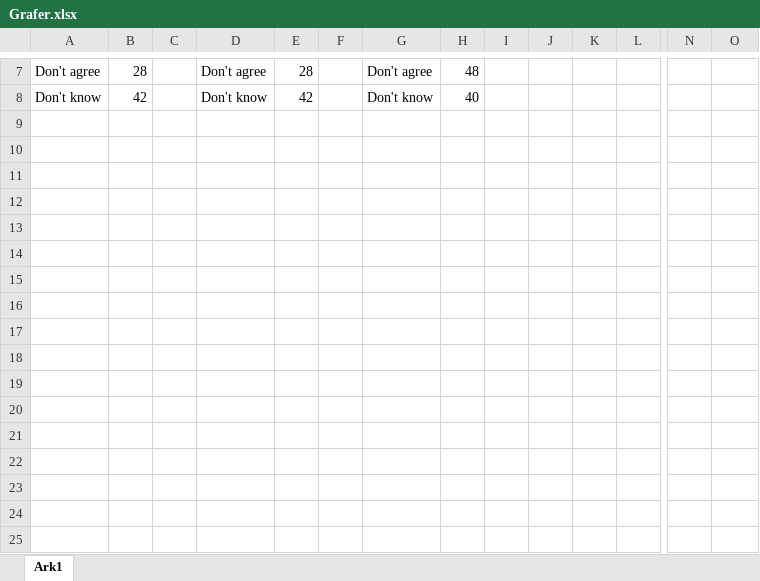
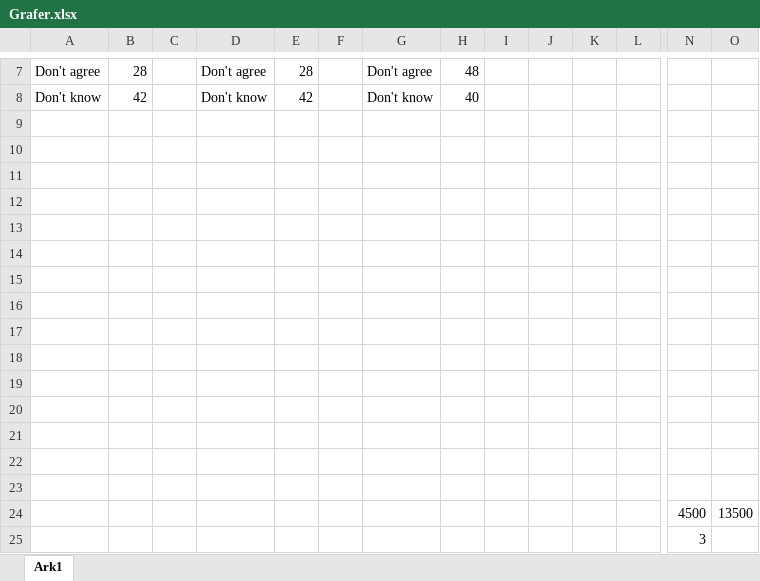
Before and after one commit to Beornus/finalproject, an Excel workbook: images/Grafer.xlsx, sheet Ark1, drawn as a sheet; only a part is shown, gaps mark what is left out; values as stored, in another font and other column widths than the file's, no borders; charts and pictures not drawn; rows hold the shown columns only; the diff names each change by its address in the sheet, - before the commit and + after, or states it on an @@ line.

Commit message:
graf til problem ferdig

```diff
--- a/images/Grafer.xlsx (sheet Ark1)
+++ b/images/Grafer.xlsx (sheet Ark1)
+row 9: (empty)
+row 10: (empty)
+row 11: (empty)
+row 12: (empty)
+row 13: (empty)
+row 14: (empty)
+row 15: (empty)
+row 16: (empty)
+row 17: (empty)
+row 18: (empty)
+row 19: (empty)
+row 20: (empty)
+row 21: (empty)
+row 22: (empty)
+row 23: (empty)
+row 24:  |  |  |  |  |  |  |  |  |  |  |  | 4500 | 13500
+row 25:  |  |  |  |  |  |  |  |  |  |  |  | 3
```
Also changed, not shown: charts or pictures.
